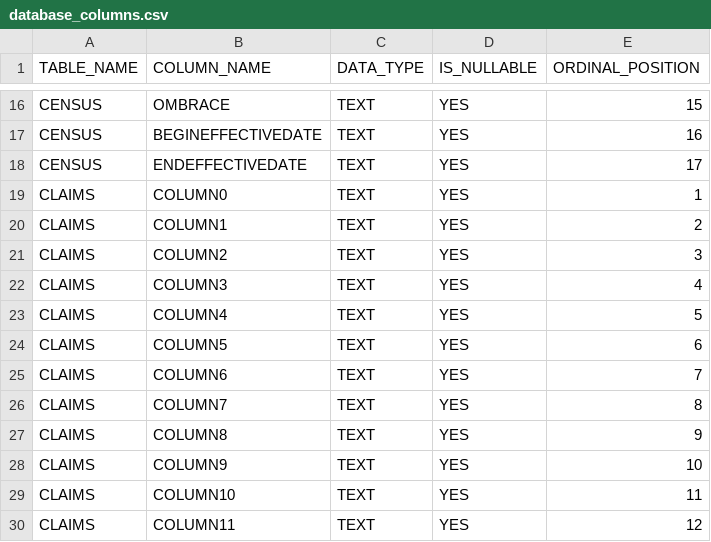
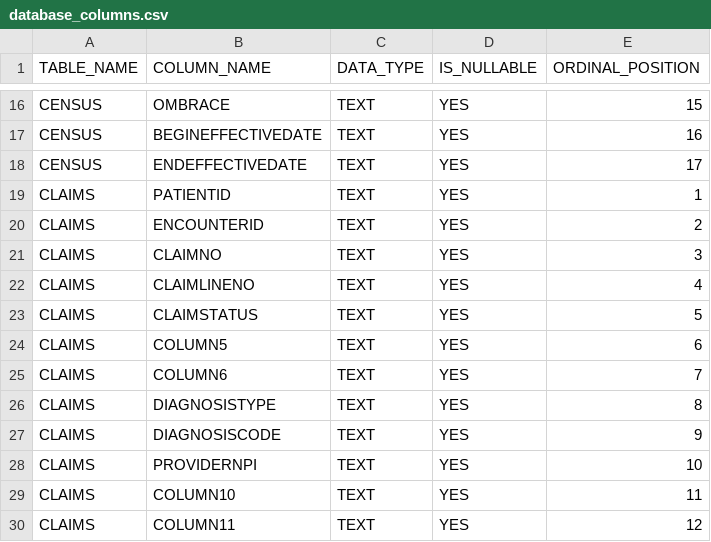
Before and after one commit to Hasini-Nawoda/RDDT, a CSV file: v4/new-sample-db/database_columns.csv, drawn as a sheet; only a part is shown, gaps mark what is left out.

Commit message:
checkpoint: preserve v4 and supplied sample database before v5

```diff
--- a/v4/new-sample-db/database_columns.csv
+++ b/v4/new-sample-db/database_columns.csv
@@ -18,12 +18,12 @@ CENSUS,BEGINEFFECTIVEDATE,TEXT,YES,16
 CENSUS,ENDEFFECTIVEDATE,TEXT,YES,17
-CLAIMS,COLUMN0,TEXT,YES,1
-CLAIMS,COLUMN1,TEXT,YES,2
-CLAIMS,COLUMN2,TEXT,YES,3
-CLAIMS,COLUMN3,TEXT,YES,4
-CLAIMS,COLUMN4,TEXT,YES,5
+CLAIMS,PATIENTID,TEXT,YES,1
+CLAIMS,ENCOUNTERID,TEXT,YES,2
+CLAIMS,CLAIMNO,TEXT,YES,3
+CLAIMS,CLAIMLINENO,TEXT,YES,4
+CLAIMS,CLAIMSTATUS,TEXT,YES,5
 CLAIMS,COLUMN5,TEXT,YES,6
 CLAIMS,COLUMN6,TEXT,YES,7
-CLAIMS,COLUMN7,TEXT,YES,8
-CLAIMS,COLUMN8,TEXT,YES,9
-CLAIMS,COLUMN9,TEXT,YES,10
+CLAIMS,DIAGNOSISTYPE,TEXT,YES,8
+CLAIMS,DIAGNOSISCODE,TEXT,YES,9
+CLAIMS,PROVIDERNPI,TEXT,YES,10
 CLAIMS,COLUMN10,TEXT,YES,11
```
Also changed, not shown: v4/new-sample-db/CLAIMS_sample_50.csv, 46 other files.
